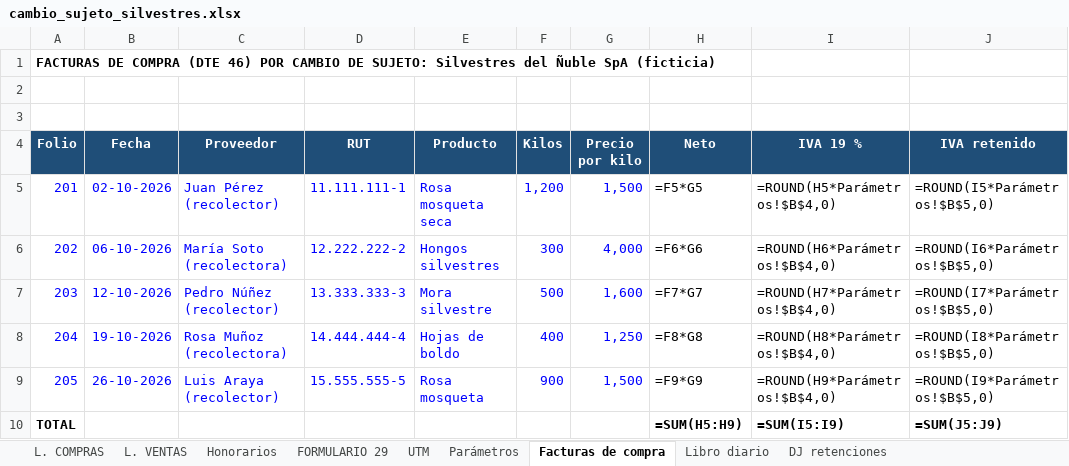
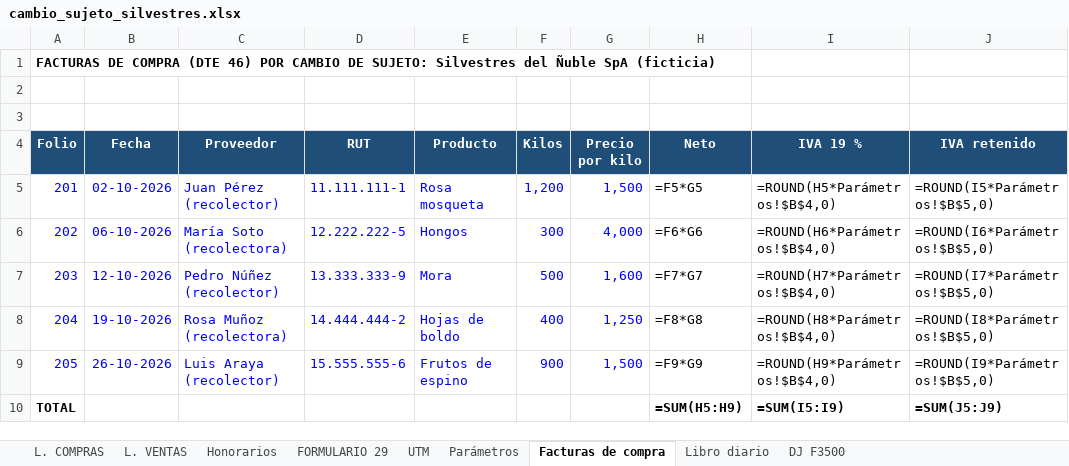
Before and after one commit to JoakoVRD-Designer/contabilidad, an Excel workbook: trabajo_juan_castillo/cambio_sujeto_silvestres.xlsx, sheet Facturas de compra, drawn as a sheet; only a part is shown; values as stored, in another font and other column widths than the file's, no borders; formulas without a stored value are shown as written; the diff names each change by its address in the sheet, - before the commit and + after, or states it on an @@ line.

```diff
--- a/trabajo_juan_castillo/cambio_sujeto_silvestres.xlsx (sheet Facturas de compra)
+++ b/trabajo_juan_castillo/cambio_sujeto_silvestres.xlsx (sheet Facturas de compra)
-sheet tab: DJ retenciones
+sheet tab: DJ F3500
-E5 (Producto): Rosa mosqueta seca
+E5 (Producto): Rosa mosqueta
-D6 (RUT): 12.222.222-2
+D6 (RUT): 12.222.222-5
-E6 (Producto): Hongos silvestres
+E6 (Producto): Hongos
-D7 (RUT): 13.333.333-3
+D7 (RUT): 13.333.333-9
-E7 (Producto): Mora silvestre
+E7 (Producto): Mora
-D8 (RUT): 14.444.444-4
+D8 (RUT): 14.444.444-2
-D9 (RUT): 15.555.555-5
+D9 (RUT): 15.555.555-6
-E9 (Producto): Rosa mosqueta
+E9 (Producto): Frutos de espino
```
Also changed, not shown: sheet DJ F3500, sheet Libro diario, sheet FORMULARIO 29, sheet L. COMPRAS, sheet L. VENTAS, sheet Parámetros, 5 other files.
